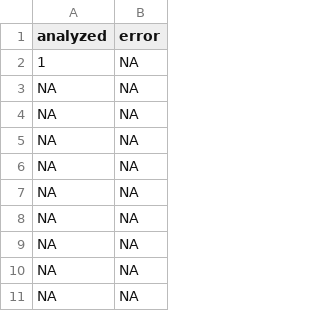
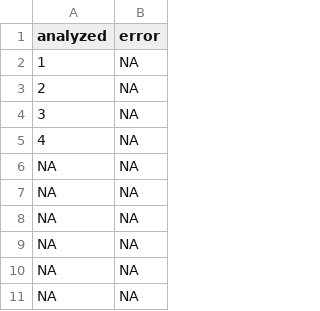
Before and after one commit to Jostein-AA/Master, a CSV file: Simulated_data/sc1/Improper1_noInt_sc1_tracker.csv, drawn as a sheet; only a part is shown.

```diff
--- a/Simulated_data/sc1/Improper1_noInt_sc1_tracker.csv
+++ b/Simulated_data/sc1/Improper1_noInt_sc1_tracker.csv
@@ -2,5 +2,5 @@
 1,NA
-NA,NA
-NA,NA
-NA,NA
+2,NA
+3,NA
+4,NA
 NA,NA
```
Also changed, not shown: 17 other files.
